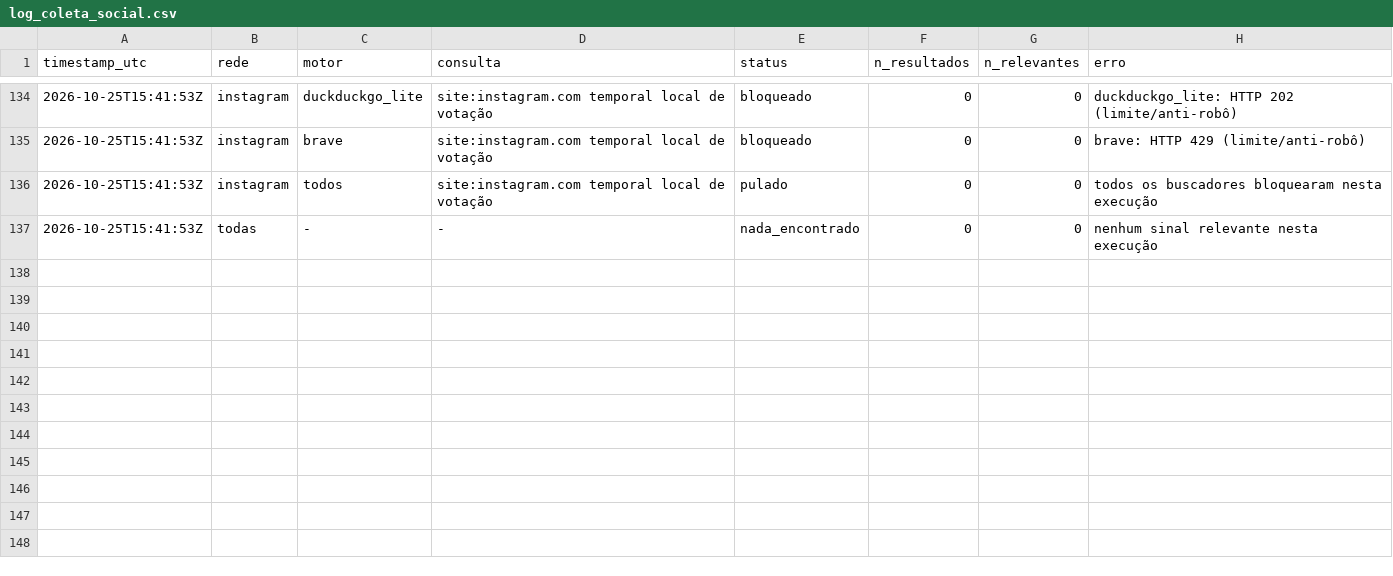
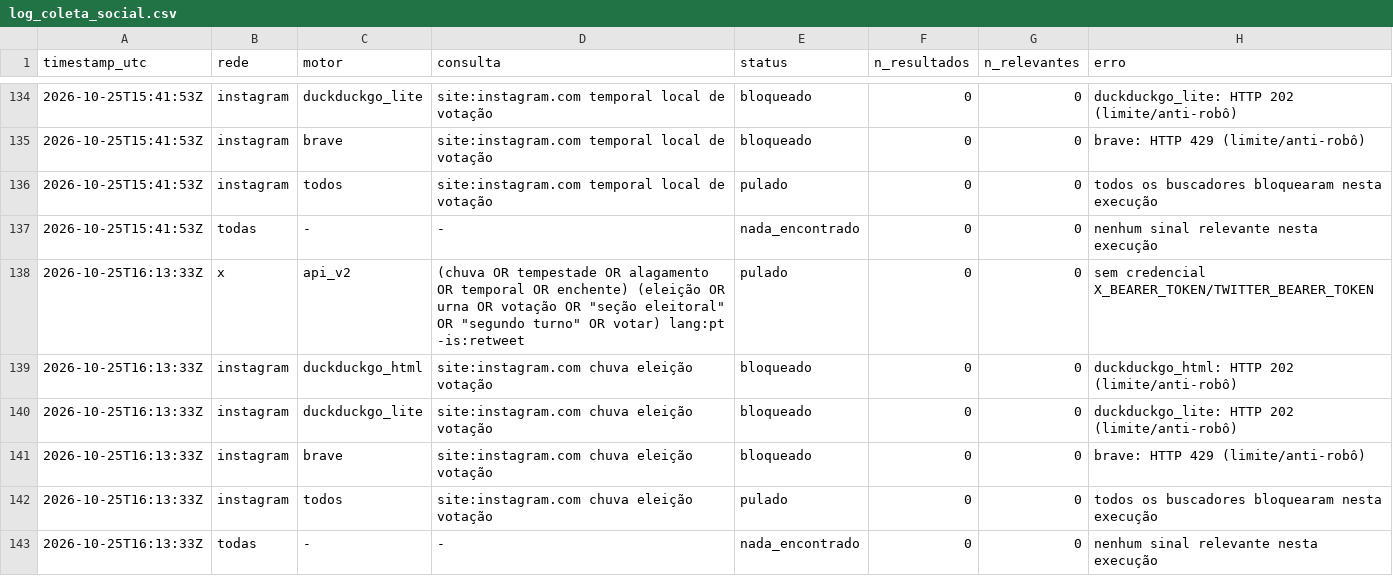
Before and after one commit to andersonsoaresdev2025/chuva-abstencao-2turno-2026, a CSV file: data/social/log_coleta_social.csv, drawn as a sheet; only a part is shown, gaps mark what is left out.

```diff
--- a/data/social/log_coleta_social.csv
+++ b/data/social/log_coleta_social.csv
@@ -137 +137,7 @@ timestamp_utc,rede,motor,consulta,status,n_resultados,n_relevantes,erro
 2026-10-25T15:41:53Z,todas,-,-,nada_encontrado,0,0,nenhum sinal relevante nesta execução
+2026-10-25T16:13:33Z,x,api_v2,"(chuva OR tempestade OR alagamento OR temporal OR enchente) (eleição OR urna OR votação OR ""seção eleitoral"" OR ""segundo turno"" OR votar) lang:pt -is:retweet",pulado,0,0,sem credencial X_BEARER_TOKEN/TWITTER_BEARER_TOKEN
+2026-10-25T16:13:33Z,instagram,duckduckgo_html,site:instagram.com chuva eleição votação,bloqueado,0,0,duckduckgo_html: HTTP 202 (limite/anti-robô)
+2026-10-25T16:13:33Z,instagram,duckduckgo_lite,site:instagram.com chuva eleição votação,bloqueado,0,0,duckduckgo_lite: HTTP 202 (limite/anti-robô)
+2026-10-25T16:13:33Z,instagram,brave,site:instagram.com chuva eleição votação,bloqueado,0,0,brave: HTTP 429 (limite/anti-robô)
+2026-10-25T16:13:33Z,instagram,todos,site:instagram.com chuva eleição votação,pulado,0,0,todos os buscadores bloquearam nesta execução
+2026-10-25T16:13:33Z,todas,-,-,nada_encontrado,0,0,nenhum sinal relevante nesta execução
```
Also changed, not shown: data/clima/atualizacoes/precip_horaria_latest.csv, data/clima/atualizacoes/risco_chuva_estados_latest.csv, 16 other files.
